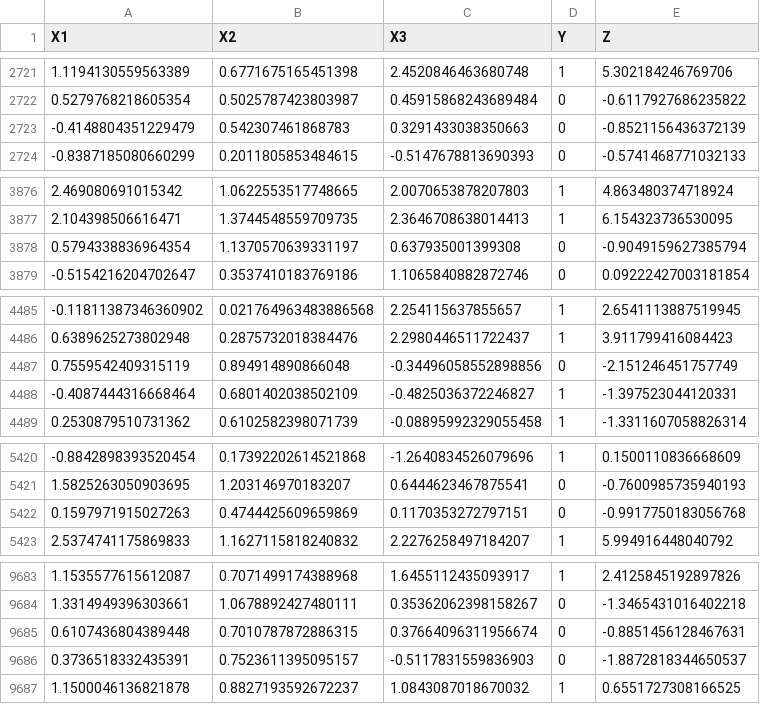
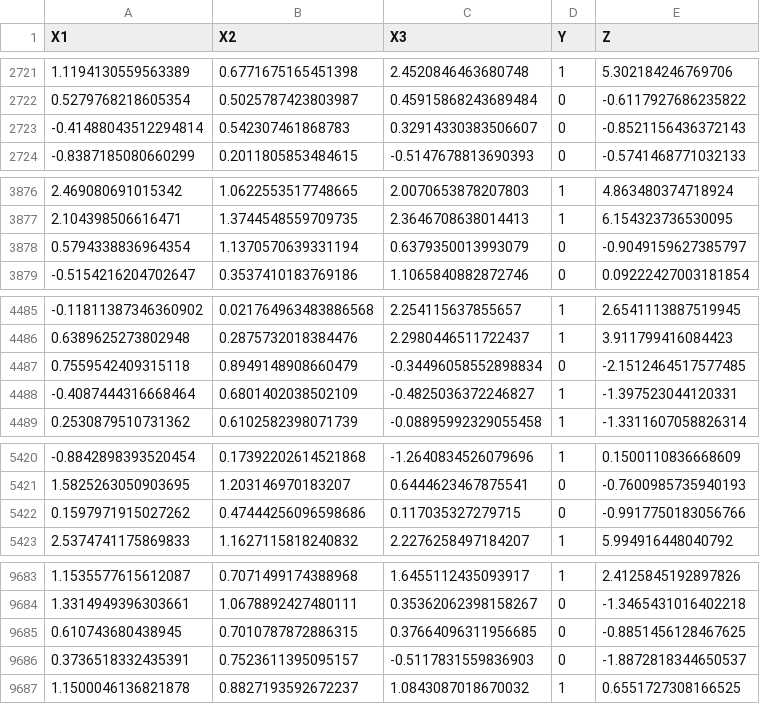
Before and after one commit to giovanni-lucarelli/distribution-shift, a CSV file: data/mix_0.0.csv, drawn as a sheet; only a part is shown, gaps mark what is left out; the diff covers the shown part only.

```diff
--- a/data/mix_0.0.csv
+++ b/data/mix_0.0.csv
@@ -2722,3 +2722,3 @@ X1,X2,X3,Y,Z
 0.5279768218605354,0.5025787423803987,0.45915868243689484,0,-0.6117927686235822
--0.4148804351229479,0.542307461868783,0.3291433038350663,0,-0.8521156436372139
+-0.41488043512294814,0.542307461868783,0.32914330383506607,0,-0.8521156436372143
 -0.8387185080660299,0.2011805853484615,-0.5147678813690393,0,-0.5741468771032133
@@ -3877,3 +3877,3 @@ X1,X2,X3,Y,Z
 2.104398506616471,1.3744548559709735,2.3646708638014413,1,6.154323736530095
-0.5794338836964354,1.1370570639331197,0.637935001399308,0,-0.9049159627385794
+0.5794338836964354,1.1370570639331194,0.6379350013993079,0,-0.9049159627385797
 -0.5154216204702647,0.3537410183769186,1.1065840882872746,0,0.09222427003181854
@@ -4486,3 +4486,3 @@ X1,X2,X3,Y,Z
 0.6389625273802948,0.2875732018384476,2.2980446511722437,1,3.911799416084423
-0.7559542409315119,0.894914890866048,-0.34496058552898856,0,-2.151246451757749
+0.7559542409315118,0.8949148908660479,-0.34496058552898834,0,-2.1512464517577485
 -0.4087444316668464,0.6801402038502109,-0.4825036372246827,1,-1.397523044120331
@@ -5421,3 +5421,3 @@ X1,X2,X3,Y,Z
 1.5825263050903695,1.203146970183207,0.6444623467875541,0,-0.7600985735940193
-0.1597971915027263,0.4744425609659869,0.1170353272797151,0,-0.9917750183056768
+0.1597971915027262,0.47444256096598686,0.117035327279715,0,-0.9917750183056766
 2.5374741175869833,1.1627115818240832,2.2276258497184207,1,5.994916448040792
@@ -9684,3 +9684,3 @@ X1,X2,X3,Y,Z
 1.3314949396303661,1.0678892427480111,0.35362062398158267,0,-1.3465431016402218
-0.6107436804389448,0.7010787872886315,0.37664096311956674,0,-0.8851456128467631
+0.610743680438945,0.7010787872886315,0.37664096311956685,0,-0.8851456128467625
 0.3736518332435391,0.7523611395095157,-0.5117831559836903,0,-1.8872818344650537
```
Also changed, not shown: 14 edited cells elsewhere in this file, data/mix_0.1.csv, data/mix_0.3.csv, 17 other files.
